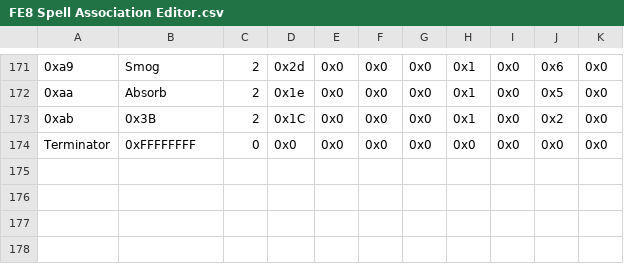
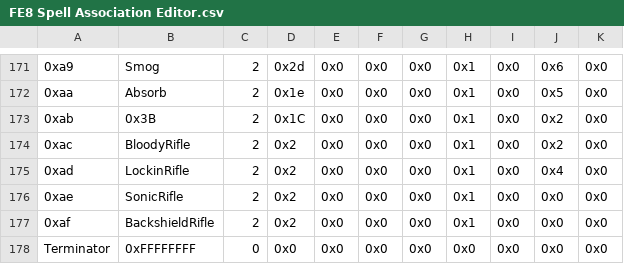
Before and after one commit to devvyyy/Devvy-Hack, a CSV file: Tables/FE8 Nightmare modules/Item editors/FE8 Spell Association Editor.csv, drawn as a sheet; only a part is shown, gaps mark what is left out; the diff names each change by its address in the sheet, - before the commit and + after, or states it on an @@ line.

```diff
--- a/Tables/FE8 Nightmare modules/Item editors/FE8 Spell Association Editor.csv
+++ b/Tables/FE8 Nightmare modules/Item editors/FE8 Spell Association Editor.csv
+row 174: 0xac | BloodyRifle | 2 | 0x2 | 0x0 | 0x0 | 0x0 | 0x1 | 0x0 | 0x2 | 0x0
+row 175: 0xad | LockinRifle | 2 | 0x2 | 0x0 | 0x0 | 0x0 | 0x1 | 0x0 | 0x4 | 0x0
+row 176: 0xae | SonicRifle | 2 | 0x2 | 0x0 | 0x0 | 0x0 | 0x1 | 0x0 | 0x0 | 0x0
+row 177: 0xaf | BackshieldRifle | 2 | 0x2 | 0x0 | 0x0 | 0x0 | 0x1 | 0x0 | 0x0 | 0x0
```
Also changed, not shown: Tables/FE8 Nightmare modules/Item editors/FE8 Item Editor.csv, 44 other files.
